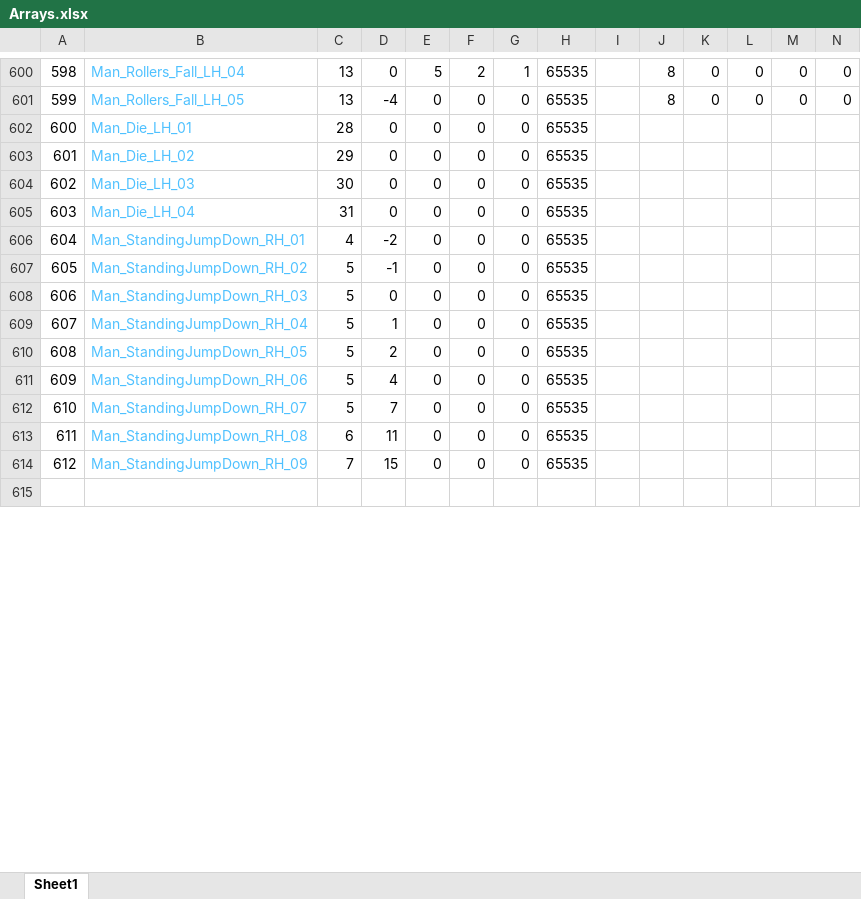
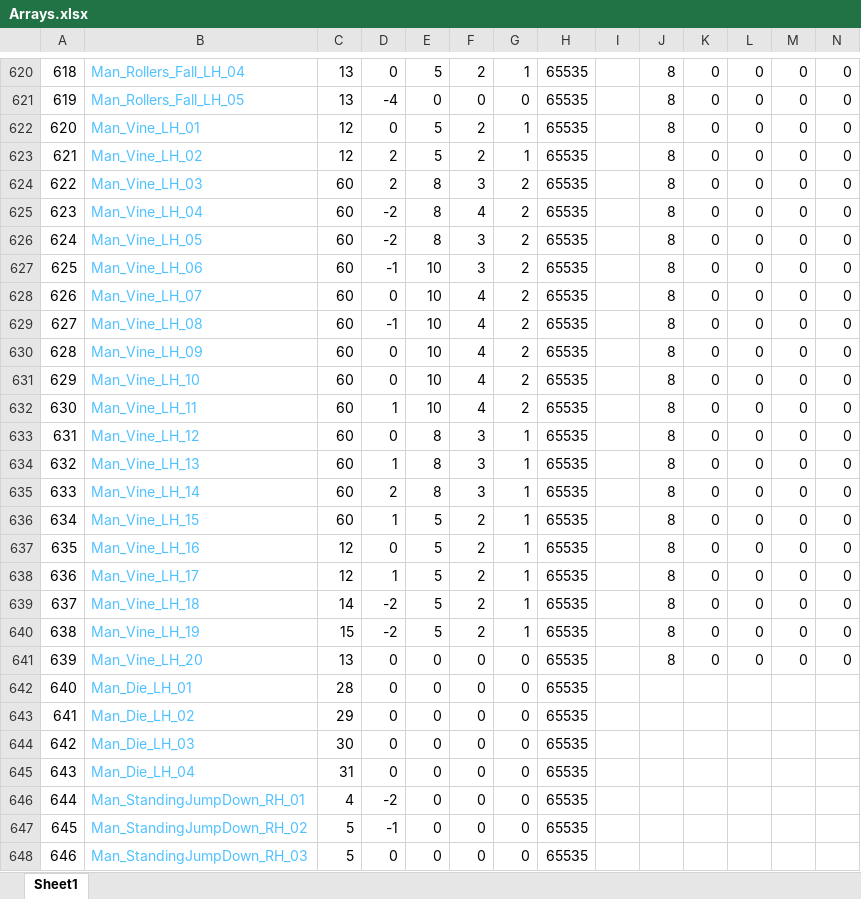
Before and after one commit to Press-Play-On-Tape/ChakanaChallenge, an Excel workbook: Arrays.xlsx, sheet Sheet1, drawn as a sheet; only a part is shown, gaps mark what is left out; the shorter side is filled out with more unchanged rows; values as stored, in another font and other column widths than the file's, no borders; rows hold the shown columns only; the diff covers the shown part only; the diff names each change by its address in the sheet, - before the commit and + after, or states it on an @@ line.

```diff
--- a/Arrays.xlsx (sheet Sheet1)
+++ b/Arrays.xlsx (sheet Sheet1)
@@ column A renumbered between rows 365 and 654 @@
+row 622: 620 | Man_Vine_LH_01 | 12 | 0 | 5 | 2 | 1 | 65535 |  | 8 | 0 | 0 | 0 | 0
+row 623: 621 | Man_Vine_LH_02 | 12 | 2 | 5 | 2 | 1 | 65535 |  | 8 | 0 | 0 | 0 | 0
+row 624: 622 | Man_Vine_LH_03 | 60 | 2 | 8 | 3 | 2 | 65535 |  | 8 | 0 | 0 | 0 | 0
+row 625: 623 | Man_Vine_LH_04 | 60 | -2 | 8 | 4 | 2 | 65535 |  | 8 | 0 | 0 | 0 | 0
+row 626: 624 | Man_Vine_LH_05 | 60 | -2 | 8 | 3 | 2 | 65535 |  | 8 | 0 | 0 | 0 | 0
+row 627: 625 | Man_Vine_LH_06 | 60 | -1 | 10 | 3 | 2 | 65535 |  | 8 | 0 | 0 | 0 | 0
+row 628: 626 | Man_Vine_LH_07 | 60 | 0 | 10 | 4 | 2 | 65535 |  | 8 | 0 | 0 | 0 | 0
+row 629: 627 | Man_Vine_LH_08 | 60 | -1 | 10 | 4 | 2 | 65535 |  | 8 | 0 | 0 | 0 | 0
+row 630: 628 | Man_Vine_LH_09 | 60 | 0 | 10 | 4 | 2 | 65535 |  | 8 | 0 | 0 | 0 | 0
+row 631: 629 | Man_Vine_LH_10 | 60 | 0 | 10 | 4 | 2 | 65535 |  | 8 | 0 | 0 | 0 | 0
+row 632: 630 | Man_Vine_LH_11 | 60 | 1 | 10 | 4 | 2 | 65535 |  | 8 | 0 | 0 | 0 | 0
+row 633: 631 | Man_Vine_LH_12 | 60 | 0 | 8 | 3 | 1 | 65535 |  | 8 | 0 | 0 | 0 | 0
+row 634: 632 | Man_Vine_LH_13 | 60 | 1 | 8 | 3 | 1 | 65535 |  | 8 | 0 | 0 | 0 | 0
+row 635: 633 | Man_Vine_LH_14 | 60 | 2 | 8 | 3 | 1 | 65535 |  | 8 | 0 | 0 | 0 | 0
+row 636: 634 | Man_Vine_LH_15 | 60 | 1 | 5 | 2 | 1 | 65535 |  | 8 | 0 | 0 | 0 | 0
+row 637: 635 | Man_Vine_LH_16 | 12 | 0 | 5 | 2 | 1 | 65535 |  | 8 | 0 | 0 | 0 | 0
+row 638: 636 | Man_Vine_LH_17 | 12 | 1 | 5 | 2 | 1 | 65535 |  | 8 | 0 | 0 | 0 | 0
+row 639: 637 | Man_Vine_LH_18 | 14 | -2 | 5 | 2 | 1 | 65535 |  | 8 | 0 | 0 | 0 | 0
+row 640: 638 | Man_Vine_LH_19 | 15 | -2 | 5 | 2 | 1 | 65535 |  | 8 | 0 | 0 | 0 | 0
+row 641: 639 | Man_Vine_LH_20 | 13 | 0 | 0 | 0 | 0 | 65535 |  | 8 | 0 | 0 | 0 | 0
```
Also changed, not shown: 20 added rows and 54 edited cells elsewhere in this sheet, formulas that keep their value, 12 other files.
